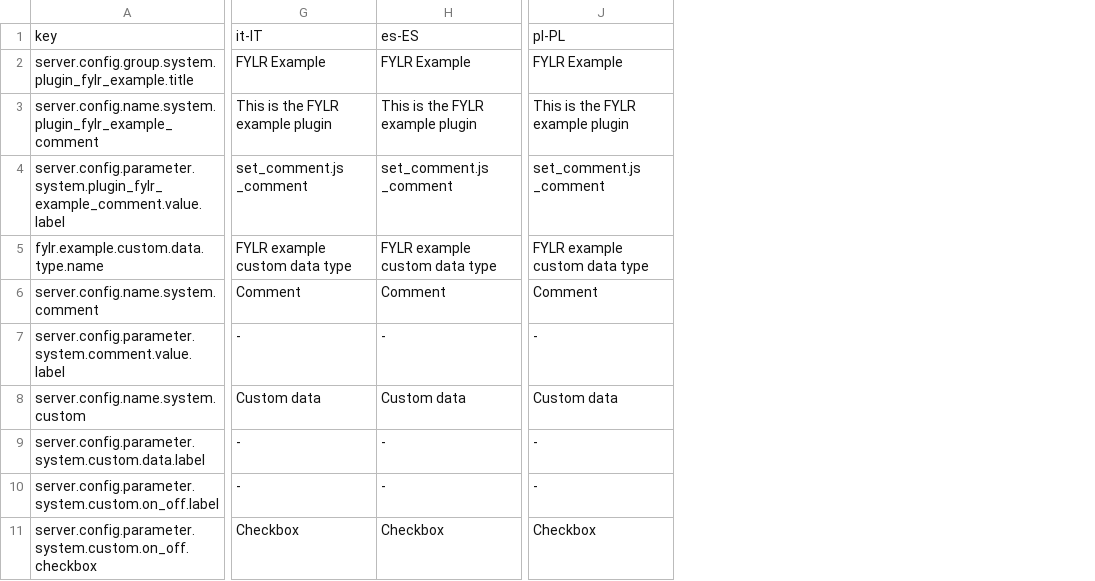
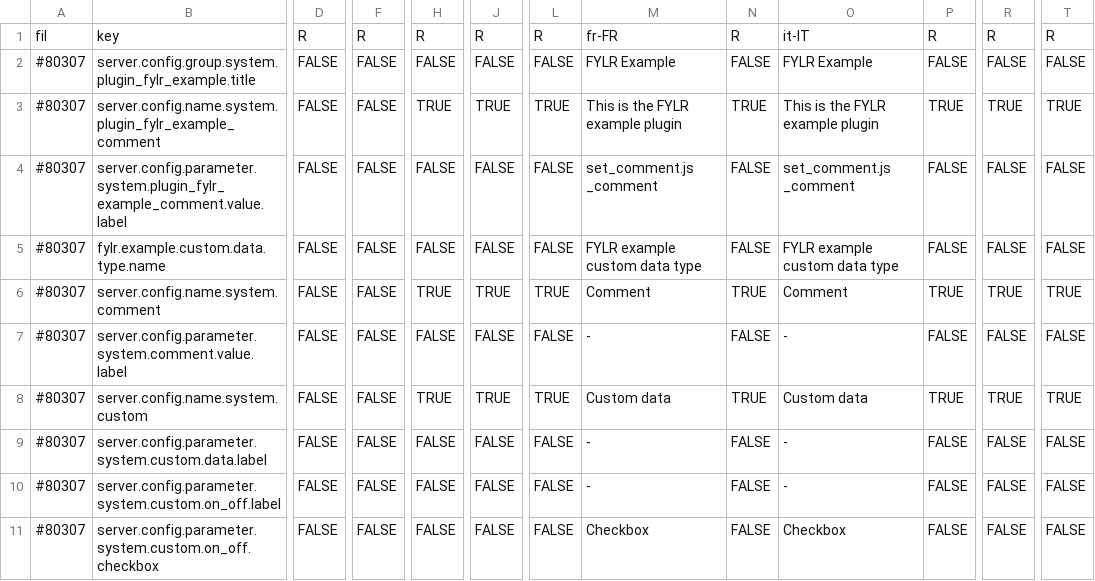
Before and after one commit to programmfabrik/fylr-plugin-example, a CSV file: l10n/example-loca.csv, drawn as a sheet; only a part is shown, gaps mark what is left out; removed rows and columns are numbered as before the commit, all else as after; the diff covers the shown part only; the diff names each change by its address in the sheet, - before the commit and + after, or states it on an @@ line.

```diff
--- a/l10n/example-loca.csv
+++ b/l10n/example-loca.csv
+column A, rows 1-11: fil | #80307 | #80307 | #80307 | #80307 | #80307 | #80307 | #80307 | #80307 | #80307 | #80307
+column D, rows 1-11: R | FALSE | FALSE | FALSE | FALSE | FALSE | FALSE | FALSE | FALSE | FALSE | FALSE
+column F, rows 1-11: R | FALSE | FALSE | FALSE | FALSE | FALSE | FALSE | FALSE | FALSE | FALSE | FALSE
+column H, rows 1-11: R | FALSE | TRUE | FALSE | FALSE | TRUE | FALSE | TRUE | FALSE | FALSE | FALSE
+column J, rows 1-11: R | FALSE | TRUE | FALSE | FALSE | TRUE | FALSE | TRUE | FALSE | FALSE | FALSE
+column L, rows 1-11: R | FALSE | TRUE | FALSE | FALSE | TRUE | FALSE | TRUE | FALSE | FALSE | FALSE
+column N, rows 1-11: R | FALSE | TRUE | FALSE | FALSE | TRUE | FALSE | TRUE | FALSE | FALSE | FALSE
+column P, rows 1-11: R | FALSE | TRUE | FALSE | FALSE | TRUE | FALSE | TRUE | FALSE | FALSE | FALSE
-column J, rows 1-11: pl-PL | FYLR Example | This is the FYLR example plugin | set_comment.js _comment | FYLR example custom data type | Comment | - | Custom data | - | - | Checkbox
+column R, rows 1-11: R | FALSE | TRUE | FALSE | FALSE | TRUE | FALSE | TRUE | FALSE | FALSE | FALSE
+column T, rows 1-11: R | FALSE | TRUE | FALSE | FALSE | TRUE | FALSE | TRUE | FALSE | FALSE | FALSE
-M1: it-IT
+M1: fr-FR
-O1: es-ES
+O1: it-IT
```
Also changed, not shown: 1 edited cell elsewhere in this file, 16 other files.
